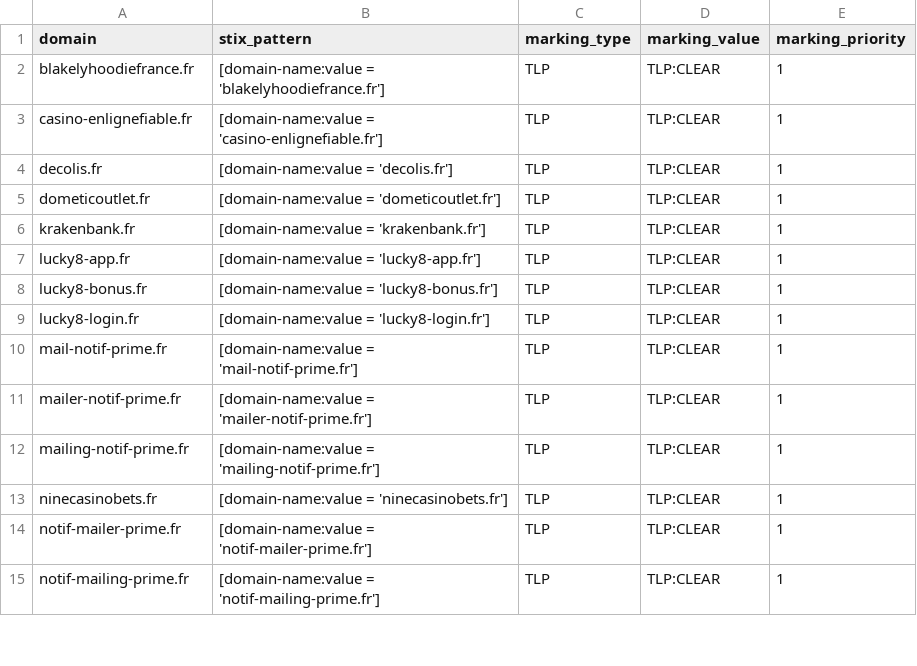
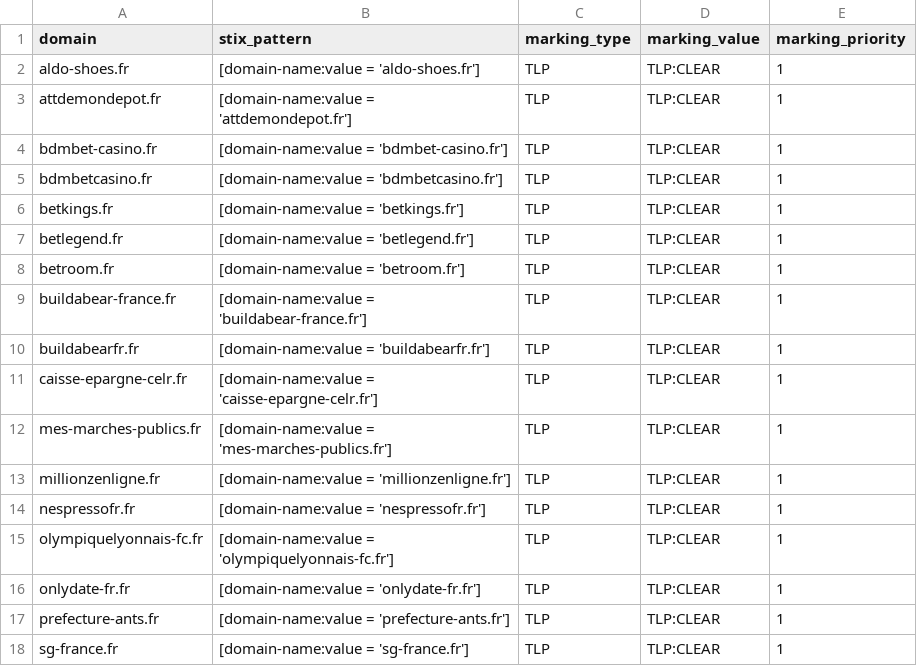
Before and after one commit to DreadFog/red_flag_domains_csv_feed_opencti, a CSV file: daily_domains.csv, drawn as a sheet; only a part is shown; the diff covers the shown part only.

```diff
--- a/daily_domains.csv
+++ b/daily_domains.csv
@@ -1,15 +1,18 @@
 domain,stix_pattern,marking_type,marking_value,marking_priority
-blakelyhoodiefrance.fr,[domain-name:value = 'blakelyhoodiefrance.fr'],TLP,TLP:CLEAR,1
-casino-enlignefiable.fr,[domain-name:value = 'casino-enlignefiable.fr'],TLP,TLP:CLEAR,1
-decolis.fr,[domain-name:value = 'decolis.fr'],TLP,TLP:CLEAR,1
-dometicoutlet.fr,[domain-name:value = 'dometicoutlet.fr'],TLP,TLP:CLEAR,1
-krakenbank.fr,[domain-name:value = 'krakenbank.fr'],TLP,TLP:CLEAR,1
-lucky8-app.fr,[domain-name:value = 'lucky8-app.fr'],TLP,TLP:CLEAR,1
-lucky8-bonus.fr,[domain-name:value = 'lucky8-bonus.fr'],TLP,TLP:CLEAR,1
-lucky8-login.fr,[domain-name:value = 'lucky8-login.fr'],TLP,TLP:CLEAR,1
-mail-notif-prime.fr,[domain-name:value = 'mail-notif-prime.fr'],TLP,TLP:CLEAR,1
-mailer-notif-prime.fr,[domain-name:value = 'mailer-notif-prime.fr'],TLP,TLP:CLEAR,1
-mailing-notif-prime.fr,[domain-name:value = 'mailing-notif-prime.fr'],TLP,TLP:CLEAR,1
-ninecasinobets.fr,[domain-name:value = 'ninecasinobets.fr'],TLP,TLP:CLEAR,1
-notif-mailer-prime.fr,[domain-name:value = 'notif-mailer-prime.fr'],TLP,TLP:CLEAR,1
-notif-mailing-prime.fr,[domain-name:value = 'notif-mailing-prime.fr'],TLP,TLP:CLEAR,1
+aldo-shoes.fr,[domain-name:value = 'aldo-shoes.fr'],TLP,TLP:CLEAR,1
+attdemondepot.fr,[domain-name:value = 'attdemondepot.fr'],TLP,TLP:CLEAR,1
+bdmbet-casino.fr,[domain-name:value = 'bdmbet-casino.fr'],TLP,TLP:CLEAR,1
+bdmbetcasino.fr,[domain-name:value = 'bdmbetcasino.fr'],TLP,TLP:CLEAR,1
+betkings.fr,[domain-name:value = 'betkings.fr'],TLP,TLP:CLEAR,1
+betlegend.fr,[domain-name:value = 'betlegend.fr'],TLP,TLP:CLEAR,1
+betroom.fr,[domain-name:value = 'betroom.fr'],TLP,TLP:CLEAR,1
+buildabear-france.fr,[domain-name:value = 'buildabear-france.fr'],TLP,TLP:CLEAR,1
+buildabearfr.fr,[domain-name:value = 'buildabearfr.fr'],TLP,TLP:CLEAR,1
+caisse-epargne-celr.fr,[domain-name:value = 'caisse-epargne-celr.fr'],TLP,TLP:CLEAR,1
+mes-marches-publics.fr,[domain-name:value = 'mes-marches-publics.fr'],TLP,TLP:CLEAR,1
+millionzenligne.fr,[domain-name:value = 'millionzenligne.fr'],TLP,TLP:CLEAR,1
+nespressofr.fr,[domain-name:value = 'nespressofr.fr'],TLP,TLP:CLEAR,1
+olympiquelyonnais-fc.fr,[domain-name:value = 'olympiquelyonnais-fc.fr'],TLP,TLP:CLEAR,1
+onlydate-fr.fr,[domain-name:value = 'onlydate-fr.fr'],TLP,TLP:CLEAR,1
+prefecture-ants.fr,[domain-name:value = 'prefecture-ants.fr'],TLP,TLP:CLEAR,1
+sg-france.fr,[domain-name:value = 'sg-france.fr'],TLP,TLP:CLEAR,1
```
Also changed, not shown: 14 edited cells elsewhere in this file.
